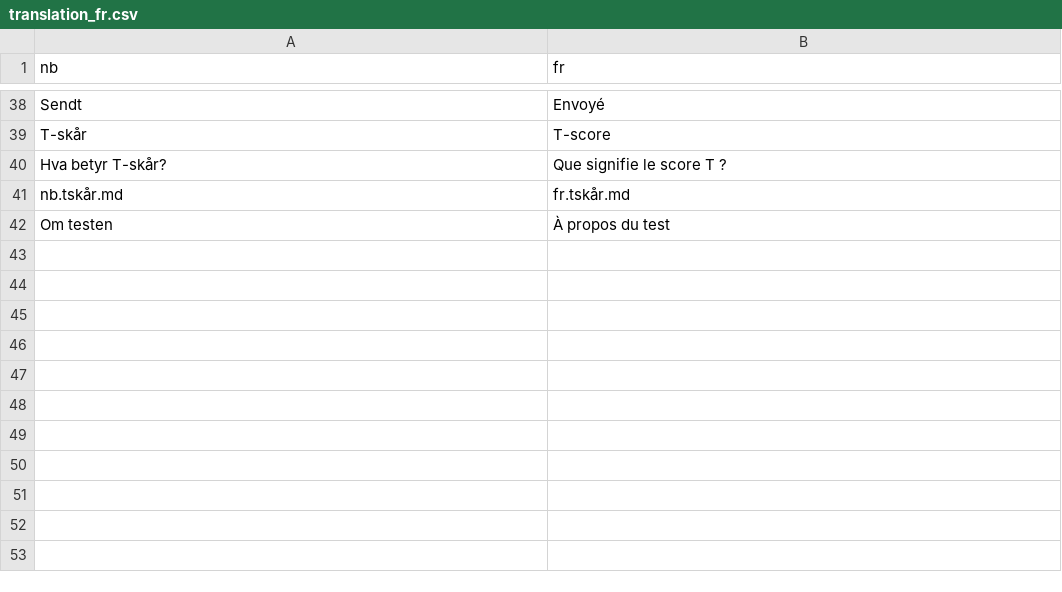
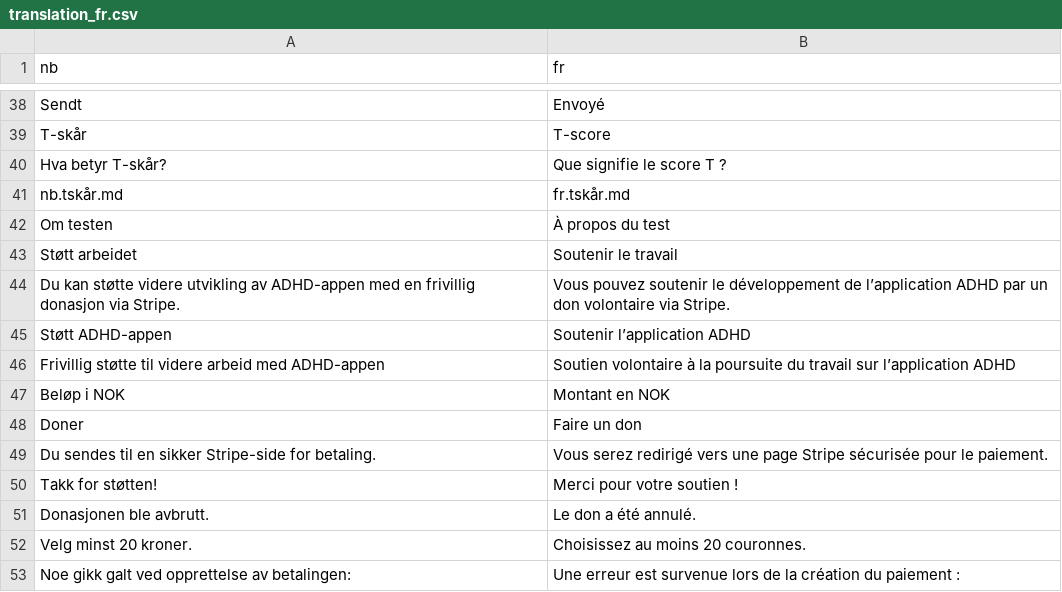
Before and after one commit to rolfmblindgren/adhd-test, a CSV file: content/translations/translation_fr.csv, drawn as a sheet; only a part is shown, gaps mark what is left out; the diff names each change by its address in the sheet, - before the commit and + after, or states it on an @@ line.

Commit message:
Sync per-language translation files

```diff
--- a/content/translations/translation_fr.csv
+++ b/content/translations/translation_fr.csv
+row 43: Støtt arbeidet | Soutenir le travail
+row 44: Du kan støtte videre utvikling av ADHD-appen med en frivillig donasjon via Stripe. | Vous pouvez soutenir le développement de l’application ADHD par un don volontaire via Stripe.
+row 45: Støtt ADHD-appen | Soutenir l’application ADHD
+row 46: Frivillig støtte til videre arbeid med ADHD-appen | Soutien volontaire à la poursuite du travail sur l’application ADHD
+row 47: Beløp i NOK | Montant en NOK
+row 48: Doner | Faire un don
+row 49: Du sendes til en sikker Stripe-side for betaling. | Vous serez redirigé vers une page Stripe sécurisée pour le paiement.
+row 50: Takk for støtten! | Merci pour votre soutien !
+row 51: Donasjonen ble avbrutt. | Le don a été annulé.
+row 52: Velg minst 20 kroner. | Choisissez au moins 20 couronnes.
+row 53: Noe gikk galt ved opprettelse av betalingen: | Une erreur est survenue lors de la création du paiement :
```
Also changed, not shown: content/translations/translation_de.csv, content/translations/translation_en.csv, 6 other files.
